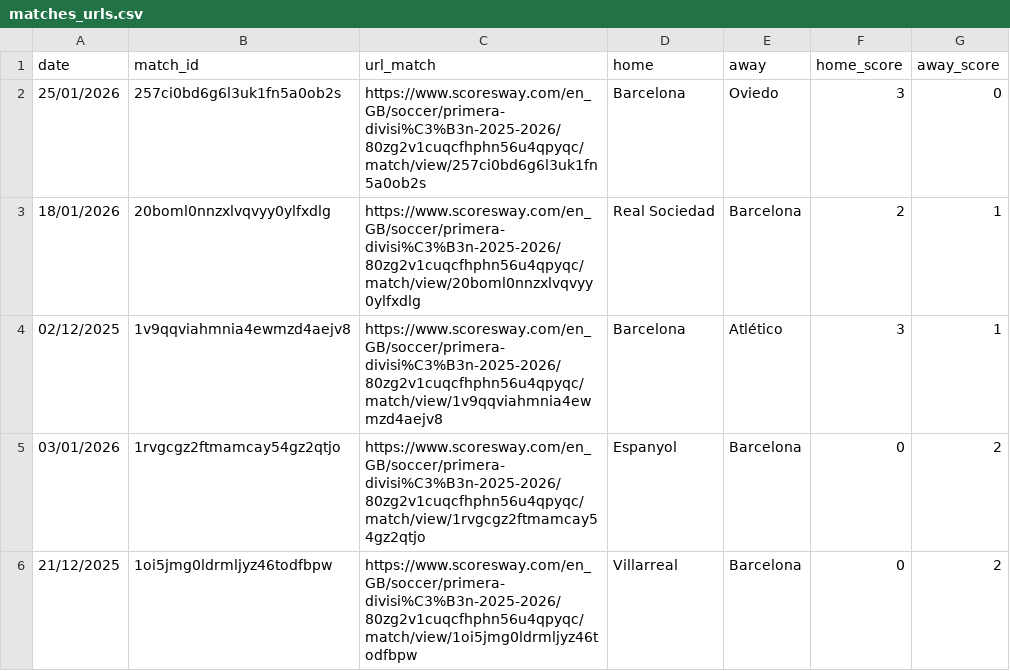
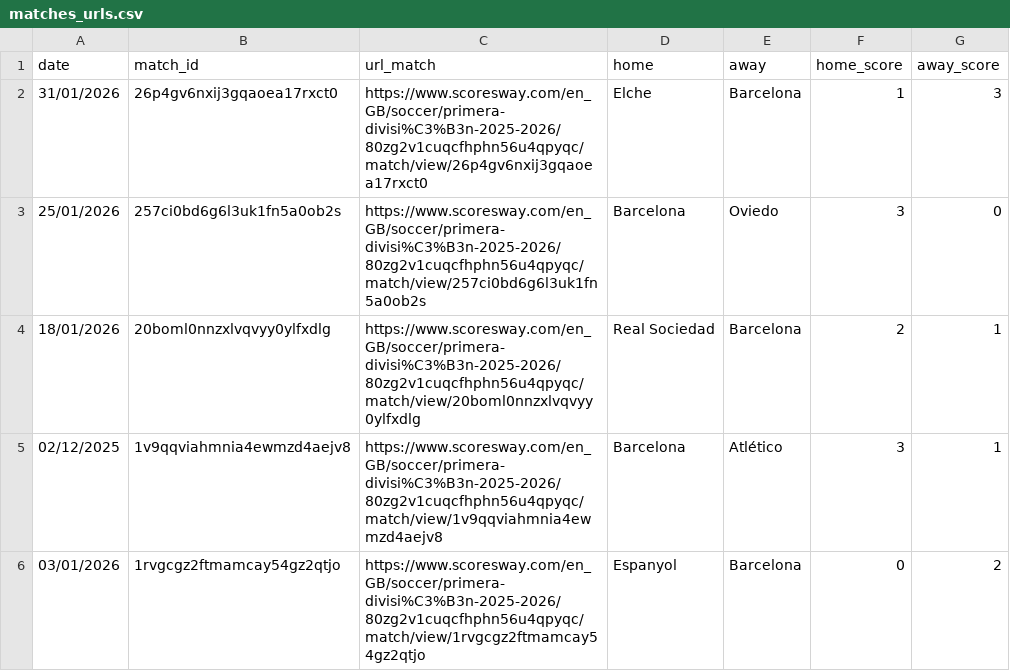
Before and after one commit to Rishiraj-S/Final-Masters-Project, a CSV file: opta_pipeline/data/result/Spain_Primera_Division/2025-2026/matches_urls.csv, drawn as a sheet; only a part is shown; the shorter side is filled out with more unchanged rows; the diff names each change by its address in the sheet, - before the commit and + after, or states it on an @@ line.

```diff
--- a/opta_pipeline/data/result/Spain_Primera_Division/2025-2026/matches_urls.csv
+++ b/opta_pipeline/data/result/Spain_Primera_Division/2025-2026/matches_urls.csv
+row 2: 31/01/2026 | 26p4gv6nxij3gqaoea17rxct0 | https://www.scoresway.com/en_GB/soccer/primera-divisi%C3%B3n-2025-2026/80zg2v1cuqcfhphn56u4qpyqc/match/view/26p4gv6nxij3gqaoea17rxct0 | Elche | Barcelona | 1 | 3
```
Also changed, not shown: opta_pipeline/data/result/Spain_Copa_del_Rey/2025-2026/matches_urls.csv, opta_pipeline/data/result/UEFA_Champions_League/2025-2026/matches_urls.csv, 11 other files.
